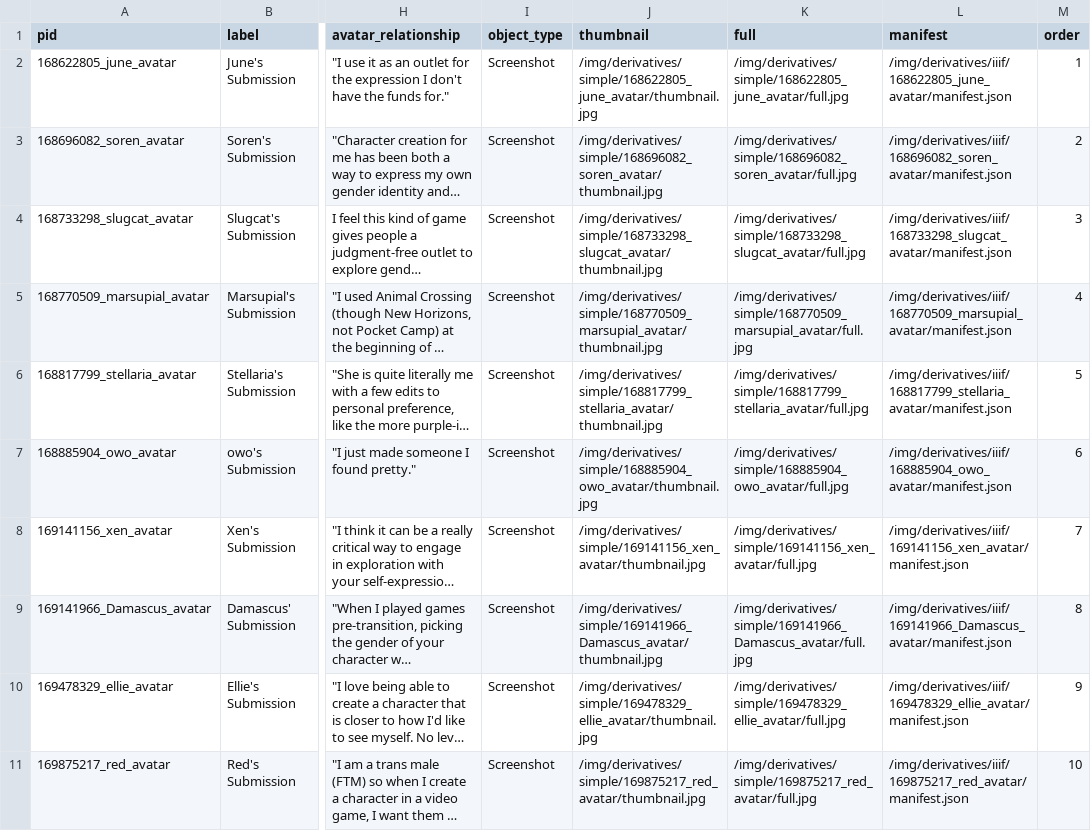
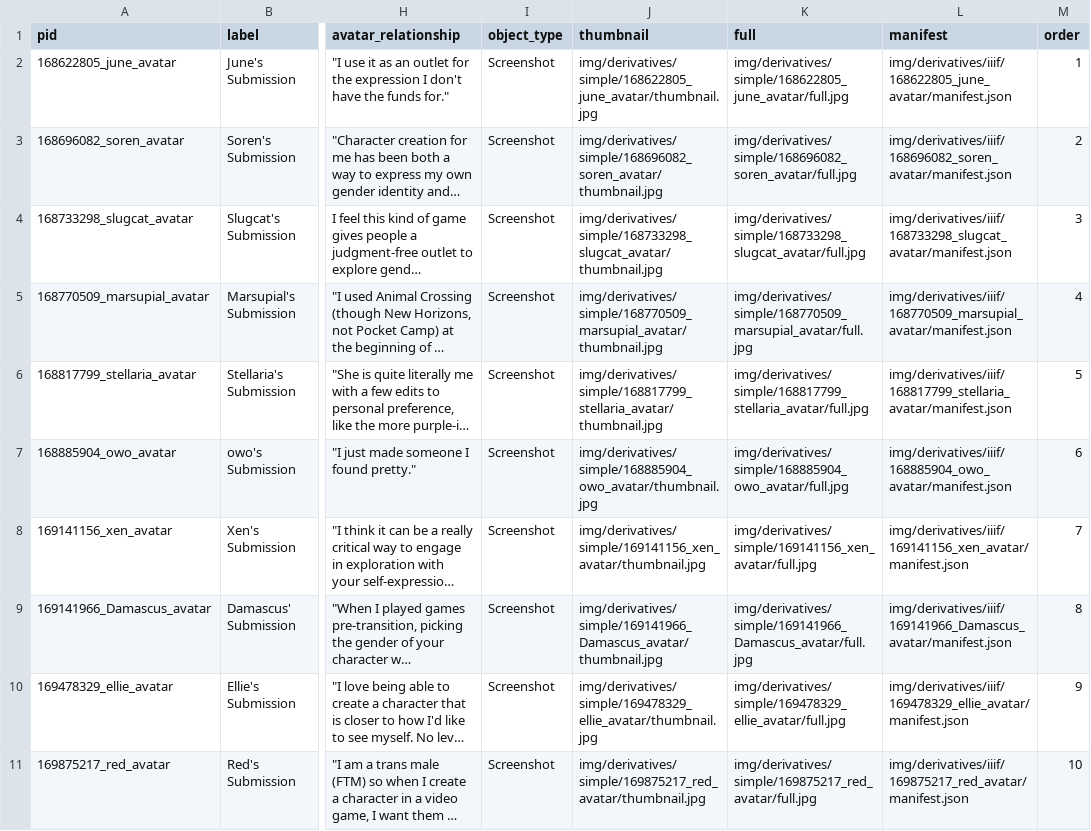
Before and after one commit to isaaclriddle/youcanbeginagain, a CSV file: _data/submissionimg-original.csv, drawn as a sheet; only a part is shown, gaps mark what is left out; long unchanged cells end in …; the diff covers the shown part only; the diff names each change by its address in the sheet, - before the commit and + after, or states it on an @@ line.

Commit message:
add new columns to csv

```diff
--- a/_data/submissionimg-original.csv
+++ b/_data/submissionimg-original.csv
-J2 (thumbnail): /img/derivatives/simple/168622805_june_avatar/thumbnail.jpg
+J2 (thumbnail): img/derivatives/simple/168622805_june_avatar/thumbnail.jpg
-K2 (full): /img/derivatives/simple/168622805_june_avatar/full.jpg
+K2 (full): img/derivatives/simple/168622805_june_avatar/full.jpg
-L2 (manifest): /img/derivatives/iiif/168622805_june_avatar/manifest.json
+L2 (manifest): img/derivatives/iiif/168622805_june_avatar/manifest.json
-J3 (thumbnail): /img/derivatives/simple/168696082_soren_avatar/thumbnail.jpg
+J3 (thumbnail): img/derivatives/simple/168696082_soren_avatar/thumbnail.jpg
-K3 (full): /img/derivatives/simple/168696082_soren_avatar/full.jpg
+K3 (full): img/derivatives/simple/168696082_soren_avatar/full.jpg
-L3 (manifest): /img/derivatives/iiif/168696082_soren_avatar/manifest.json
+L3 (manifest): img/derivatives/iiif/168696082_soren_avatar/manifest.json
-J4 (thumbnail): /img/derivatives/simple/168733298_slugcat_avatar/thumbnail.jpg
+J4 (thumbnail): img/derivatives/simple/168733298_slugcat_avatar/thumbnail.jpg
-K4 (full): /img/derivatives/simple/168733298_slugcat_avatar/full.jpg
+K4 (full): img/derivatives/simple/168733298_slugcat_avatar/full.jpg
-L4 (manifest): /img/derivatives/iiif/168733298_slugcat_avatar/manifest.json
+L4 (manifest): img/derivatives/iiif/168733298_slugcat_avatar/manifest.json
-J5 (thumbnail): /img/derivatives/simple/168770509_marsupial_avatar/thumbnail.jpg
+J5 (thumbnail): img/derivatives/simple/168770509_marsupial_avatar/thumbnail.jpg
-K5 (full): /img/derivatives/simple/168770509_marsupial_avatar/full.jpg
+K5 (full): img/derivatives/simple/168770509_marsupial_avatar/full.jpg
-L5 (manifest): /img/derivatives/iiif/168770509_marsupial_avatar/manifest.json
+L5 (manifest): img/derivatives/iiif/168770509_marsupial_avatar/manifest.json
-J6 (thumbnail): /img/derivatives/simple/168817799_stellaria_avatar/thumbnail.jpg
+J6 (thumbnail): img/derivatives/simple/168817799_stellaria_avatar/thumbnail.jpg
-K6 (full): /img/derivatives/simple/168817799_stellaria_avatar/full.jpg
+K6 (full): img/derivatives/simple/168817799_stellaria_avatar/full.jpg
-L6 (manifest): /img/derivatives/iiif/168817799_stellaria_avatar/manifest.json
+L6 (manifest): img/derivatives/iiif/168817799_stellaria_avatar/manifest.json
-J7 (thumbnail): /img/derivatives/simple/168885904_owo_avatar/thumbnail.jpg
+J7 (thumbnail): img/derivatives/simple/168885904_owo_avatar/thumbnail.jpg
-K7 (full): /img/derivatives/simple/168885904_owo_avatar/full.jpg
+K7 (full): img/derivatives/simple/168885904_owo_avatar/full.jpg
-L7 (manifest): /img/derivatives/iiif/168885904_owo_avatar/manifest.json
+L7 (manifest): img/derivatives/iiif/168885904_owo_avatar/manifest.json
-J8 (thumbnail): /img/derivatives/simple/169141156_xen_avatar/thumbnail.jpg
+J8 (thumbnail): img/derivatives/simple/169141156_xen_avatar/thumbnail.jpg
-K8 (full): /img/derivatives/simple/169141156_xen_avatar/full.jpg
+K8 (full): img/derivatives/simple/169141156_xen_avatar/full.jpg
-L8 (manifest): /img/derivatives/iiif/169141156_xen_avatar/manifest.json
+L8 (manifest): img/derivatives/iiif/169141156_xen_avatar/manifest.json
-J9 (thumbnail): /img/derivatives/simple/169141966_Damascus_avatar/thumbnail.jpg
+J9 (thumbnail): img/derivatives/simple/169141966_Damascus_avatar/thumbnail.jpg
-K9 (full): /img/derivatives/simple/169141966_Damascus_avatar/full.jpg
+K9 (full): img/derivatives/simple/169141966_Damascus_avatar/full.jpg
-L9 (manifest): /img/derivatives/iiif/169141966_Damascus_avatar/manifest.json
+L9 (manifest): img/derivatives/iiif/169141966_Damascus_avatar/manifest.json
-J10 (thumbnail): /img/derivatives/simple/169478329_ellie_avatar/thumbnail.jpg
+J10 (thumbnail): img/derivatives/simple/169478329_ellie_avatar/thumbnail.jpg
-K10 (full): /img/derivatives/simple/169478329_ellie_avatar/full.jpg
+K10 (full): img/derivatives/simple/169478329_ellie_avatar/full.jpg
-L10 (manifest): /img/derivatives/iiif/169478329_ellie_avatar/manifest.json
+L10 (manifest): img/derivatives/iiif/169478329_ellie_avatar/manifest.json
-J11 (thumbnail): /img/derivatives/simple/169875217_red_avatar/thumbnail.jpg
+J11 (thumbnail): img/derivatives/simple/169875217_red_avatar/thumbnail.jpg
-K11 (full): /img/derivatives/simple/169875217_red_avatar/full.jpg
+K11 (full): img/derivatives/simple/169875217_red_avatar/full.jpg
-L11 (manifest): /img/derivatives/iiif/169875217_red_avatar/manifest.json
+L11 (manifest): img/derivatives/iiif/169875217_red_avatar/manifest.json
```
Also changed, not shown: 27 edited cells elsewhere in this file, _data/submissionimg.csv, 1 other file.
